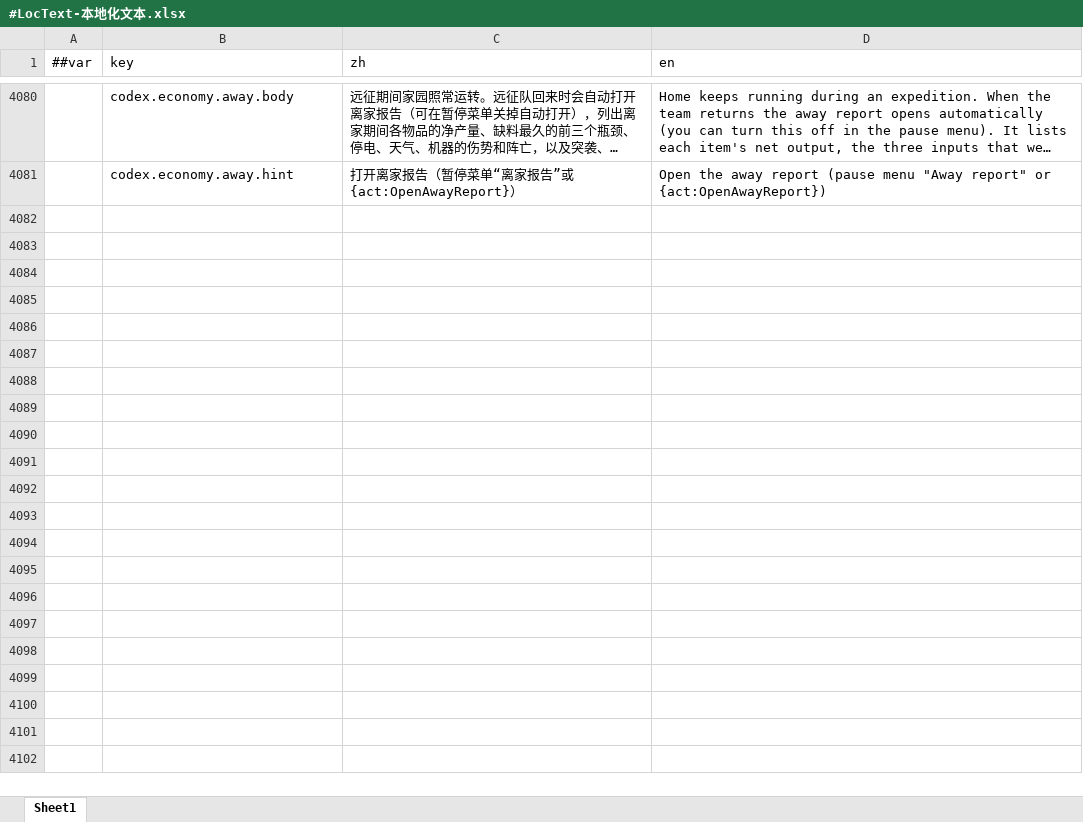
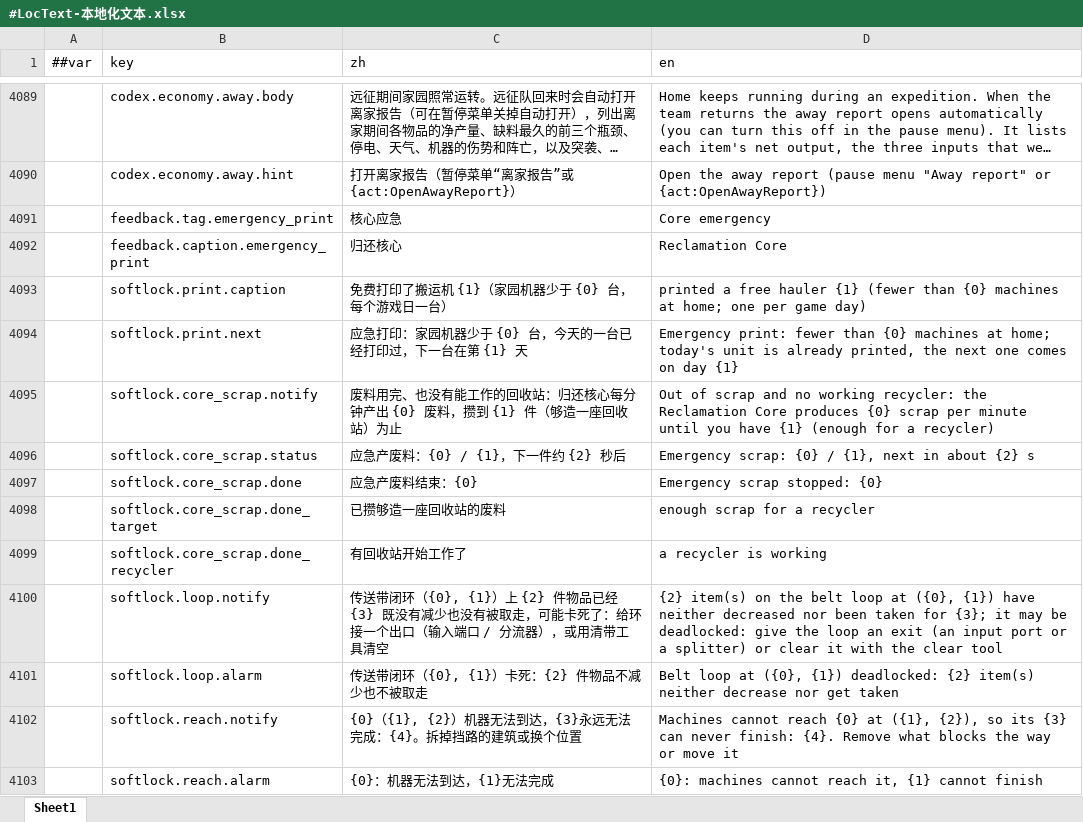
Before and after one commit to silencebin1993/TEngine, an Excel workbook: Configs/GameConfig/Datas/fg/#LocText-本地化文本.xlsx, sheet Sheet1, drawn as a sheet; only a part is shown, gaps mark what is left out; long unchanged cells end in …; values as stored, in another font and other column widths than the file's, no borders; the diff covers the shown part only; the diff names each change by its address in the sheet, - before the commit and + after, or states it on an @@ line.

```diff
--- a/Configs/GameConfig/Datas/fg/#LocText-本地化文本.xlsx (sheet Sheet1)
+++ b/Configs/GameConfig/Datas/fg/#LocText-本地化文本.xlsx (sheet Sheet1)
+row 4091:  | feedback.tag.emergency_print | 核心应急 | Core emergency
+row 4092:  | feedback.caption.emergency_print | 归还核心 | Reclamation Core
+row 4093:  | softlock.print.caption | 免费打印了搬运机 {1}（家园机器少于 {0} 台，每个游戏日一台） | printed a free hauler {1} (fewer than {0} machines at home; one per game day)
+row 4094:  | softlock.print.next | 应急打印：家园机器少于 {0} 台，今天的一台已经打印过，下一台在第 {1} 天 | Emergency print: fewer than {0} machines at home; today's unit is already printed, the next one comes on day {1}
+row 4095:  | softlock.core_scrap.notify | 废料用完、也没有能工作的回收站：归还核心每分钟产出 {0} 废料，攒到 {1} 件（够造一座回收站）为止 | Out of scrap and no working recycler: the Reclamation Core produces {0} scrap per minute until you have {1} (enough for a recycler)
+row 4096:  | softlock.core_scrap.status | 应急产废料：{0} / {1}，下一件约 {2} 秒后 | Emergency scrap: {0} / {1}, next in about {2} s
+row 4097:  | softlock.core_scrap.done | 应急产废料结束：{0} | Emergency scrap stopped: {0}
+row 4098:  | softlock.core_scrap.done_target | 已攒够造一座回收站的废料 | enough scrap for a recycler
+row 4099:  | softlock.core_scrap.done_recycler | 有回收站开始工作了 | a recycler is working
+row 4100:  | softlock.loop.notify | 传送带闭环（{0}, {1}）上 {2} 件物品已经 {3} 既没有减少也没有被取走，可能卡死了：给环接一个出口（输入端口 / 分流器），或用清带工具清空 | {2} item(s) on the belt loop at ({0}, {1}) have neither decreased nor been taken for {3}; it may be deadlocked: give the loop an exit (an input port or a splitter) or clear it with the clear tool
+row 4101:  | softlock.loop.alarm | 传送带闭环（{0}, {1}）卡死：{2} 件物品不减少也不被取走 | Belt loop at ({0}, {1}) deadlocked: {2} item(s) neither decrease nor get taken
+row 4102:  | softlock.reach.notify | {0}（{1}, {2}）机器无法到达，{3}永远无法完成：{4}。拆掉挡路的建筑或换个位置 | Machines cannot reach {0} at ({1}, {2}), so its {3} can never finish: {4}. Remove what blocks the way or move it
+row 4103:  | softlock.reach.alarm | {0}：机器无法到达，{1}无法完成 | {0}: machines cannot reach it, {1} cannot finish
```
Also changed, not shown: 21 added rows and 6 edited cells elsewhere in this sheet, Configs/GameConfig/Datas/fg/#BuildUpgrade-升级路线.xlsx, Configs/GameConfig/Datas/fg/#CodexEntry-机制图鉴条目.xlsx, 30 other files.
